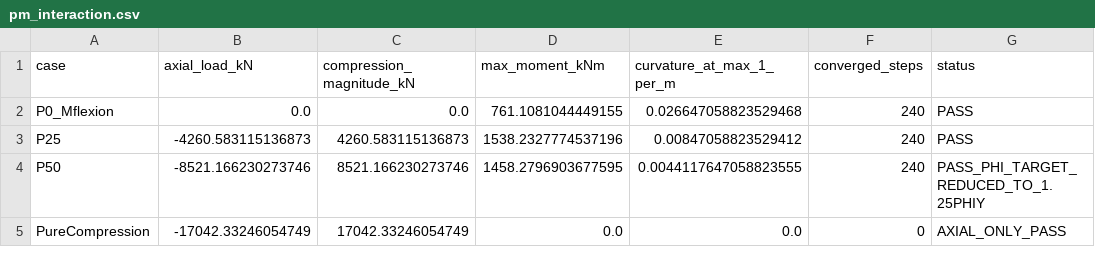
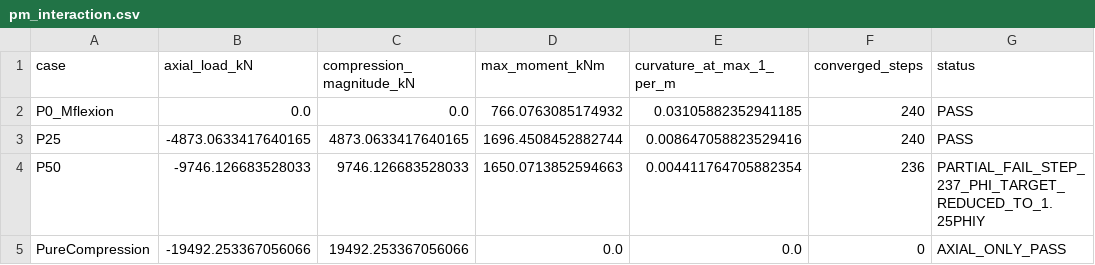
Before and after one commit to lanoriega-bit/MCOC-grupo1, a CSV file: entregas/P1L3/capacidad_ha/results/pm_interaction.csv, drawn as a sheet.

```diff
--- a/entregas/P1L3/capacidad_ha/results/pm_interaction.csv
+++ b/entregas/P1L3/capacidad_ha/results/pm_interaction.csv
@@ -1,5 +1,5 @@
 case,axial_load_kN,compression_magnitude_kN,max_moment_kNm,curvature_at_max_1_per_m,converged_steps,status
-P0_Mflexion,0.0,0.0,761.1081044449155,0.026647058823529468,240,PASS
-P25,-4260.583115136873,4260.583115136873,1538.2327774537196,0.00847058823529412,240,PASS
-P50,-8521.166230273746,8521.166230273746,1458.2796903677595,0.0044117647058823555,240,PASS_PHI_TARGET_REDUCED_TO_1.25PHIY
-PureCompression,-17042.33246054749,17042.33246054749,0.0,0.0,0,AXIAL_ONLY_PASS
+P0_Mflexion,0.0,0.0,766.0763085174932,0.03105882352941185,240,PASS
+P25,-4873.0633417640165,4873.0633417640165,1696.4508452882744,0.008647058823529416,240,PASS
+P50,-9746.126683528033,9746.126683528033,1650.0713852594663,0.004411764705882354,236,PARTIAL_FAIL_STEP_237_PHI_TARGET_REDUCED_TO_1.25PHIY
+PureCompression,-19492.253367056066,19492.253367056066,0.0,0.0,0,AXIAL_ONLY_PASS
```
Also changed, not shown: entregas/P1L3/capacidad_ha/results/axial_capacity.csv, entregas/P1L3/capacidad_ha/results/moment_curvature.csv, 32 other files.
